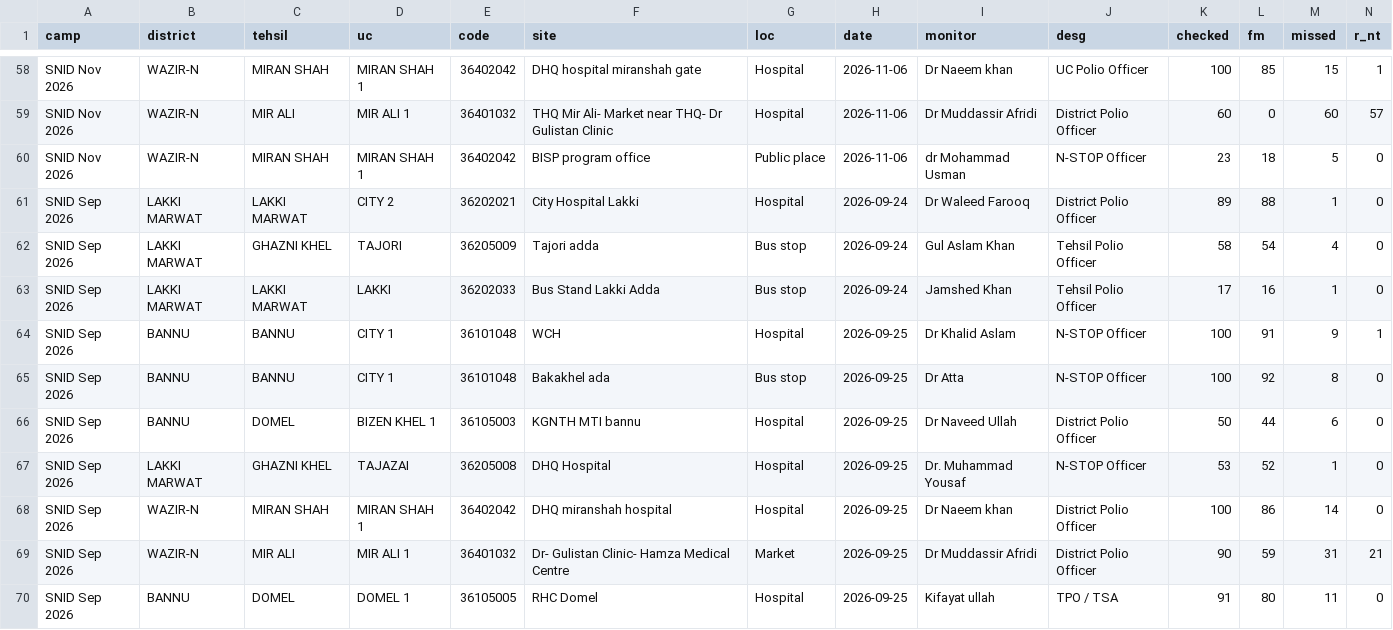
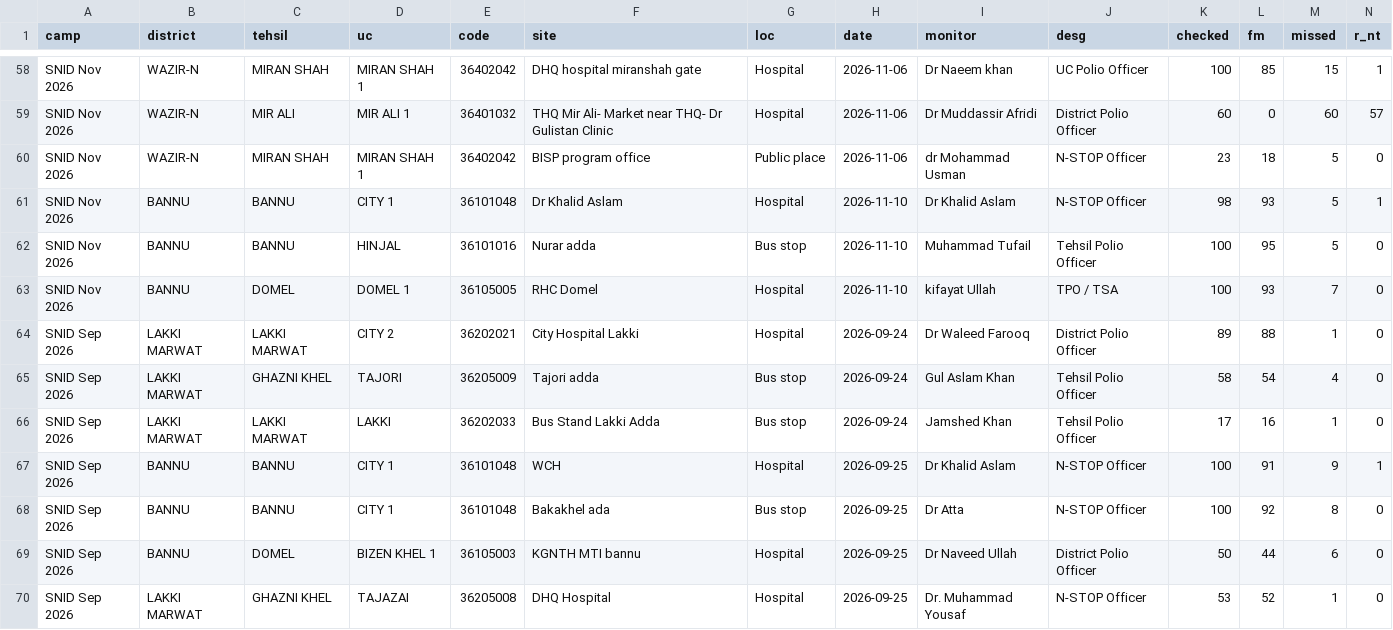
Before and after one commit to shahid2898-png/BannuDiv-Dashboard, a CSV file: data/ms.csv, drawn as a sheet; only a part is shown, gaps mark what is left out; the shorter side is filled out with more unchanged rows; rows hold the shown columns only; the diff names each change by its address in the sheet, - before the commit and + after, or states it on an @@ line.

```diff
--- a/data/ms.csv
+++ b/data/ms.csv
+row 61: SNID Nov 2026 | BANNU | BANNU | CITY 1 | 36101048 | Dr Khalid Aslam | Hospital | 2026-11-10 | Dr Khalid Aslam | N-STOP Officer | 98 | 93 | 5 | 1
+row 62: SNID Nov 2026 | BANNU | BANNU | HINJAL | 36101016 | Nurar adda | Bus stop | 2026-11-10 | Muhammad Tufail | Tehsil Polio Officer | 100 | 95 | 5 | 0
+row 63: SNID Nov 2026 | BANNU | DOMEL | DOMEL 1 | 36105005 | RHC Domel | Hospital | 2026-11-10 | kifayat Ullah | TPO / TSA | 100 | 93 | 7 | 0
```
Also changed, not shown: data/icm.csv, data/teammon_SNID_Nov_2026.csv, 8 other files.
